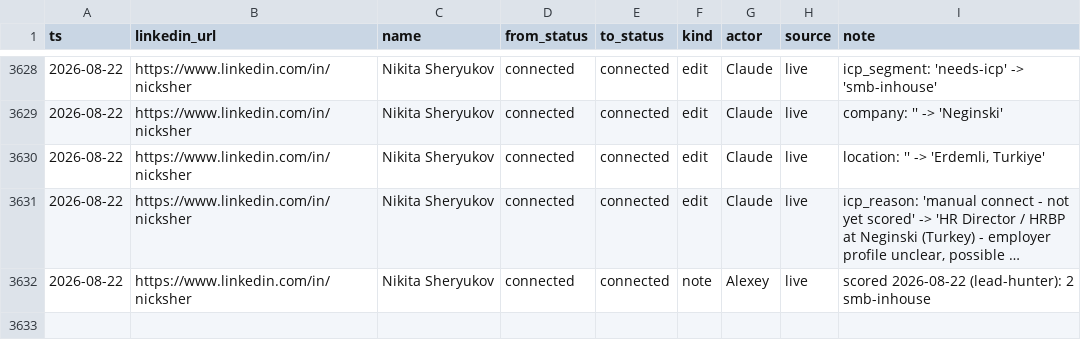
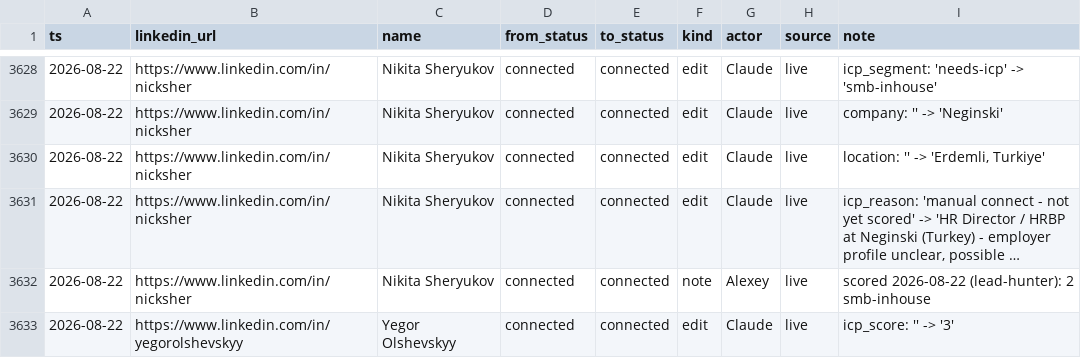
Before and after one commit to aborovkov/hiresignal_sales_brain, a CSV file: crm/events.csv, drawn as a sheet; only a part is shown, gaps mark what is left out; long unchanged cells end in ….

```diff
--- a/crm/events.csv
+++ b/crm/events.csv
@@ -3632 +3632,2 @@ ts,linkedin_url,name,from_status,to_status,kind,actor,source,note
 2026-08-22,https://www.linkedin.com/in/nicksher,Nikita Sheryukov,connected,connected,note,Alexey,live,scored 2026-08-22 (lead-hunter): 2 smb-inhouse
+2026-08-22,https://www.linkedin.com/in/yegorolshevskyy,Yegor Olshevskyy,connected,connected,edit,Claude,live,icp_score: '' -> '3'
```
Also changed, not shown: crm/leads.csv.
